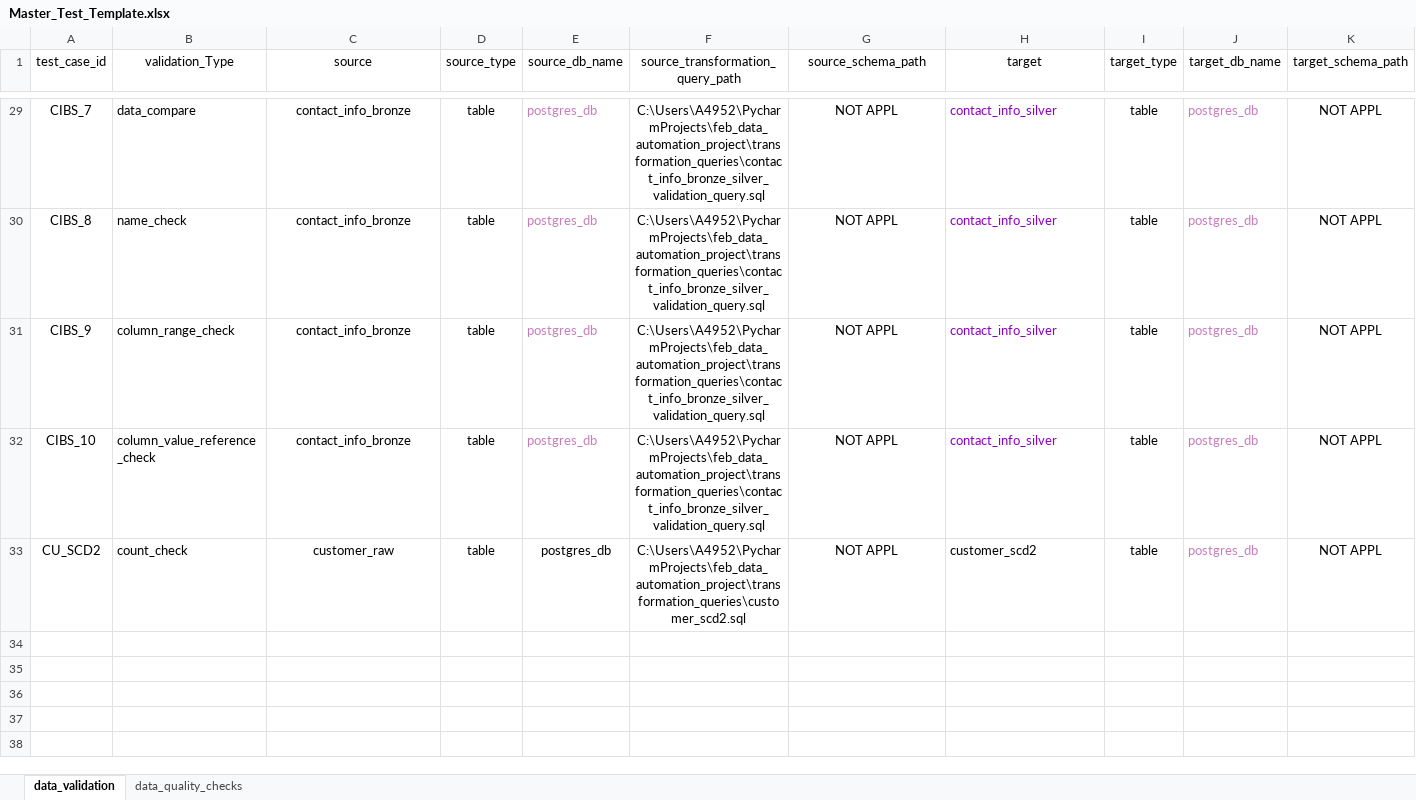
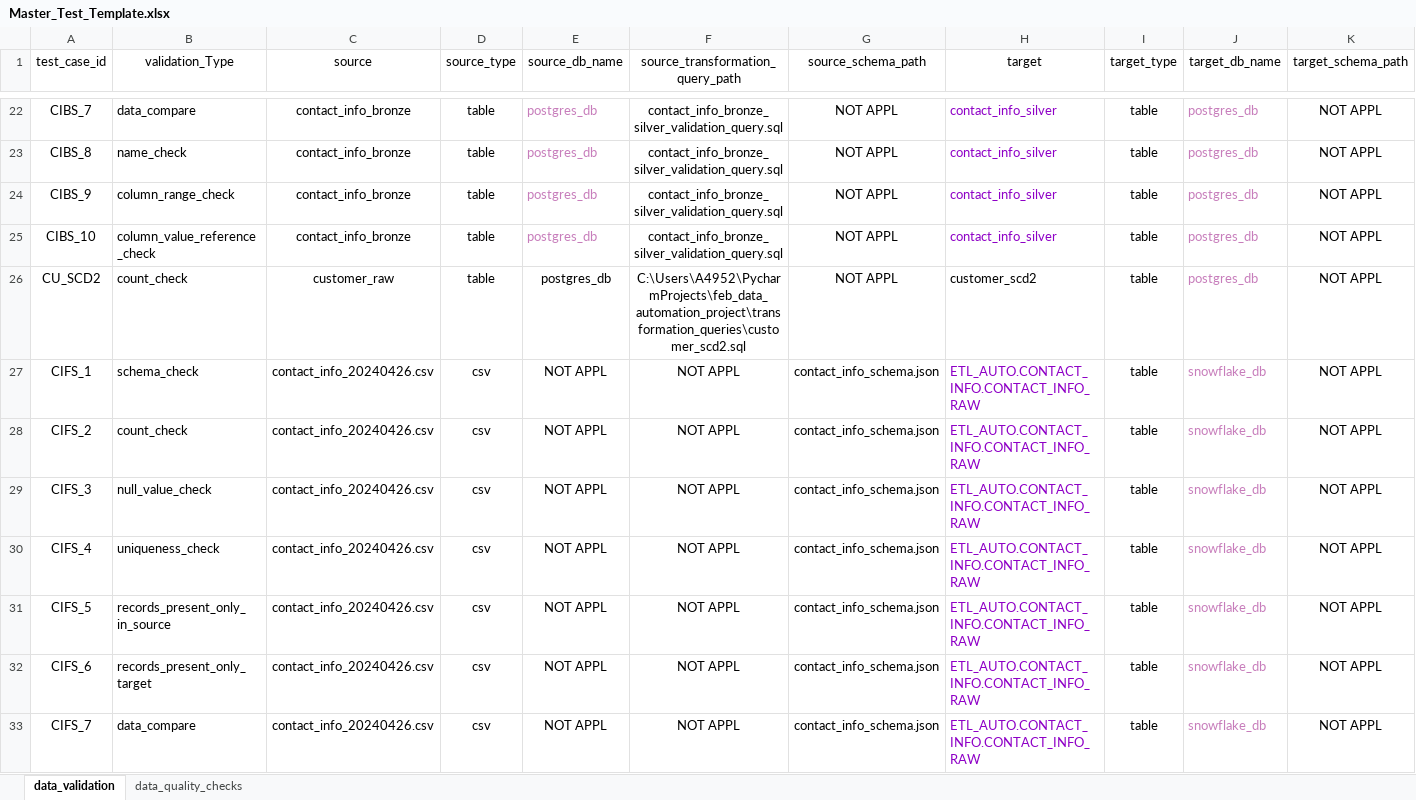
Before and after one commit to ksreenivasulu443/feb_data_automation_project, an Excel workbook: config/Master_Test_Template.xlsx, sheet data_validation, drawn as a sheet; only a part is shown, gaps mark what is left out; values as stored, in another font and other column widths than the file's, no borders; addresses are those after the commit; rows hold the shown columns only; the diff covers the shown part only; the diff names each change by its address in the sheet, - before the commit and + after, or states it on an @@ line.

Commit message:
Added validation libraries

```diff
--- a/config/Master_Test_Template.xlsx (sheet data_validation)
+++ b/config/Master_Test_Template.xlsx (sheet data_validation)
-F22:F25 (source_transformation_query_path): C:\Users\A4952\PycharmProjects\feb_data_automation_project\transformation_queries\contact_info_bronze_silver_validation_query.sql
+F22:F25 (source_transformation_query_path): contact_info_bronze_silver_validation_query.sql
+row 27: CIFS_1 | schema_check | contact_info_20240426.csv | csv | NOT APPL | NOT APPL | contact_info_schema.json | ETL_AUTO.CONTACT_INFO.CONTACT_INFO_RAW | table | snowflake_db | NOT APPL
+row 28: CIFS_2 | count_check | contact_info_20240426.csv | csv | NOT APPL | NOT APPL | contact_info_schema.json | ETL_AUTO.CONTACT_INFO.CONTACT_INFO_RAW | table | snowflake_db | NOT APPL
+row 29: CIFS_3 | null_value_check | contact_info_20240426.csv | csv | NOT APPL | NOT APPL | contact_info_schema.json | ETL_AUTO.CONTACT_INFO.CONTACT_INFO_RAW | table | snowflake_db | NOT APPL
+row 30: CIFS_4 | uniqueness_check | contact_info_20240426.csv | csv | NOT APPL | NOT APPL | contact_info_schema.json | ETL_AUTO.CONTACT_INFO.CONTACT_INFO_RAW | table | snowflake_db | NOT APPL
+row 31: CIFS_5 | records_present_only_in_source | contact_info_20240426.csv | csv | NOT APPL | NOT APPL | contact_info_schema.json | ETL_AUTO.CONTACT_INFO.CONTACT_INFO_RAW | table | snowflake_db | NOT APPL
+row 32: CIFS_6 | records_present_only_target | contact_info_20240426.csv | csv | NOT APPL | NOT APPL | contact_info_schema.json | ETL_AUTO.CONTACT_INFO.CONTACT_INFO_RAW | table | snowflake_db | NOT APPL
+row 33: CIFS_7 | data_compare | contact_info_20240426.csv | csv | NOT APPL | NOT APPL | contact_info_schema.json | ETL_AUTO.CONTACT_INFO.CONTACT_INFO_RAW | table | snowflake_db | NOT APPL
```
Also changed, not shown: 7 removed rows and 27 edited cells elsewhere in this sheet, 6 other files.
